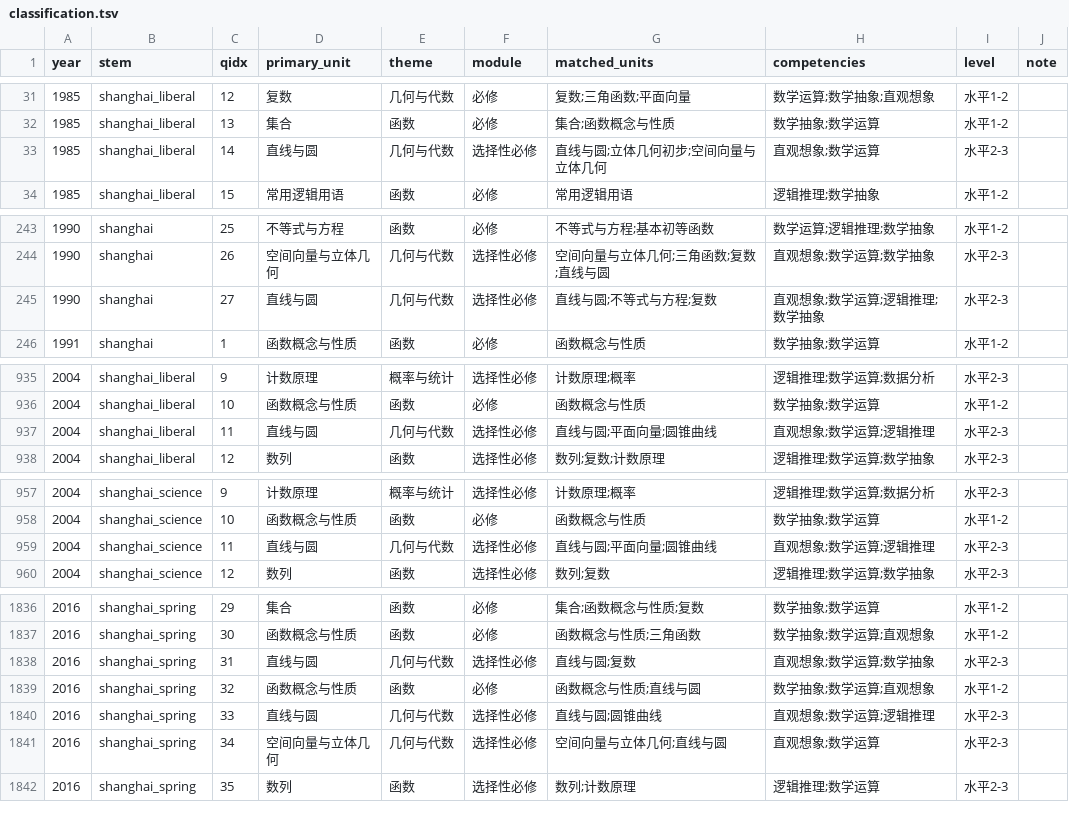
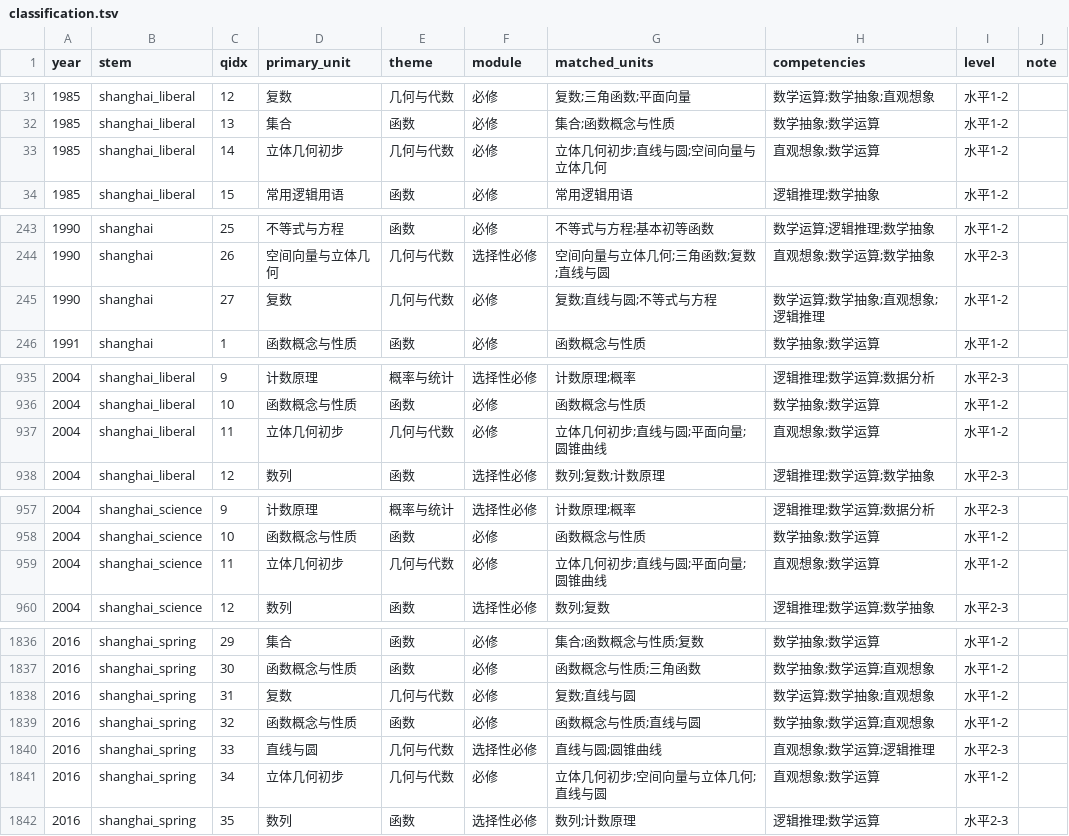
Before and after one commit to mypopydev/Gaokao-Math-Problems-Compilation, a TSV file: docs/classify/classification.tsv, drawn as a sheet; only a part is shown, gaps mark what is left out; the diff covers the shown part only.

Commit message:
docs(classify): 几何与代数/复数准确性审计,纠正立体几何/复平面误分类
- 发现: line_circle宽泛词(直线/圆)误吸收大量旋转体/立体题;少量复数复平面轨迹题漏到line/vector
- 修正A: solid_basic补充关键词(圆柱/圆锥/圆台/母线/旋转体/侧面展开/轴截面)
- 修正B: classify.py新增立体优先规则(line_circle含立体主体词时让位solid/space,保护三角形内外接圆)
- 修正C: classify.py新增复数优先规则(含复平面/虚数/共轭时归complex)
- 效果: 直线与圆148->115,立体几何初步176->215,复数130->131,42题改判零副作用,覆盖率维持98.9%
- 新增geo_complex_audit.md记录边界对全量审查与修正

```diff
--- a/docs/classify/classification.tsv
+++ b/docs/classify/classification.tsv
@@ -32,3 +32,3 @@ year	stem	qidx	primary_unit	theme	module	matched_units	competencies	level	note
 1985	shanghai_liberal	13	集合	函数	必修	集合;函数概念与性质	数学抽象;数学运算	水平1-2	
-1985	shanghai_liberal	14	直线与圆	几何与代数	选择性必修	直线与圆;立体几何初步;空间向量与立体几何	直观想象;数学运算	水平2-3	
+1985	shanghai_liberal	14	立体几何初步	几何与代数	必修	立体几何初步;直线与圆;空间向量与立体几何	直观想象;数学运算	水平1-2	
 1985	shanghai_liberal	15	常用逻辑用语	函数	必修	常用逻辑用语	逻辑推理;数学抽象	水平1-2	
@@ -244,3 +244,3 @@ year	stem	qidx	primary_unit	theme	module	matched_units	competencies	level	note
 1990	shanghai	26	空间向量与立体几何	几何与代数	选择性必修	空间向量与立体几何;三角函数;复数;直线与圆	直观想象;数学运算;数学抽象	水平2-3	
-1990	shanghai	27	直线与圆	几何与代数	选择性必修	直线与圆;不等式与方程;复数	直观想象;数学运算;逻辑推理;数学抽象	水平2-3	
+1990	shanghai	27	复数	几何与代数	必修	复数;直线与圆;不等式与方程	数学运算;数学抽象;直观想象;逻辑推理	水平1-2	
 1991	shanghai	1	函数概念与性质	函数	必修	函数概念与性质	数学抽象;数学运算	水平1-2	
@@ -936,3 +936,3 @@ year	stem	qidx	primary_unit	theme	module	matched_units	competencies	level	note
 2004	shanghai_liberal	10	函数概念与性质	函数	必修	函数概念与性质	数学抽象;数学运算	水平1-2	
-2004	shanghai_liberal	11	直线与圆	几何与代数	选择性必修	直线与圆;平面向量;圆锥曲线	直观想象;数学运算;逻辑推理	水平2-3	
+2004	shanghai_liberal	11	立体几何初步	几何与代数	必修	立体几何初步;直线与圆;平面向量;圆锥曲线	直观想象;数学运算	水平1-2	
 2004	shanghai_liberal	12	数列	函数	选择性必修	数列;复数;计数原理	逻辑推理;数学运算;数学抽象	水平2-3	
@@ -958,3 +958,3 @@ year	stem	qidx	primary_unit	theme	module	matched_units	competencies	level	note
 2004	shanghai_science	10	函数概念与性质	函数	必修	函数概念与性质	数学抽象;数学运算	水平1-2	
-2004	shanghai_science	11	直线与圆	几何与代数	选择性必修	直线与圆;平面向量;圆锥曲线	直观想象;数学运算;逻辑推理	水平2-3	
+2004	shanghai_science	11	立体几何初步	几何与代数	必修	立体几何初步;直线与圆;平面向量;圆锥曲线	直观想象;数学运算	水平1-2	
 2004	shanghai_science	12	数列	函数	选择性必修	数列;复数	逻辑推理;数学运算;数学抽象	水平2-3	
@@ -1837,6 +1837,6 @@ year	stem	qidx	primary_unit	theme	module	matched_units	competencies	level	note
 2016	shanghai_spring	30	函数概念与性质	函数	必修	函数概念与性质;三角函数	数学抽象;数学运算;直观想象	水平1-2	
-2016	shanghai_spring	31	直线与圆	几何与代数	选择性必修	直线与圆;复数	直观想象;数学运算;数学抽象	水平2-3	
+2016	shanghai_spring	31	复数	几何与代数	必修	复数;直线与圆	数学运算;数学抽象;直观想象	水平1-2	
 2016	shanghai_spring	32	函数概念与性质	函数	必修	函数概念与性质;直线与圆	数学抽象;数学运算;直观想象	水平1-2	
 2016	shanghai_spring	33	直线与圆	几何与代数	选择性必修	直线与圆;圆锥曲线	直观想象;数学运算;逻辑推理	水平2-3	
-2016	shanghai_spring	34	空间向量与立体几何	几何与代数	选择性必修	空间向量与立体几何;直线与圆	直观想象;数学运算	水平2-3	
+2016	shanghai_spring	34	立体几何初步	几何与代数	必修	立体几何初步;空间向量与立体几何;直线与圆	直观想象;数学运算	水平1-2	
 2016	shanghai_spring	35	数列	函数	选择性必修	数列;计数原理	逻辑推理;数学运算	水平2-3	
```
Also changed, not shown: 147 edited cells elsewhere in this file, 4 other files.
